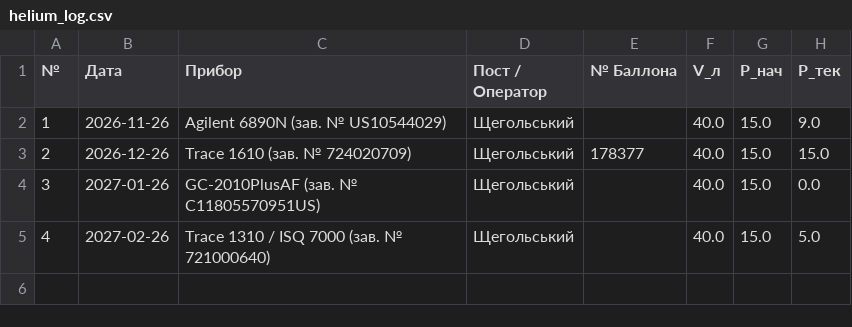
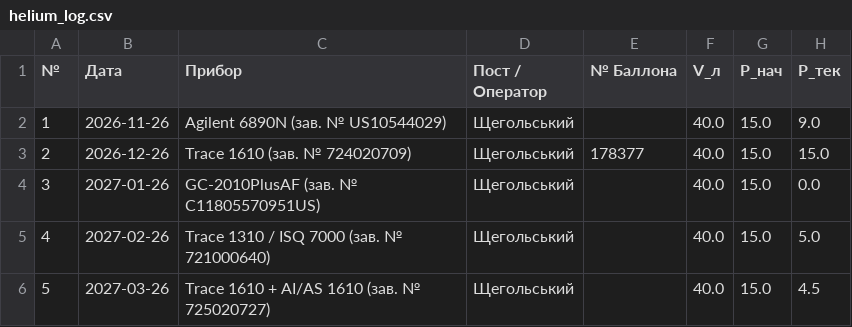
Before and after one commit to bumad260111-cloud/helium-gauge-dashboard-, a CSV file: helium_log.csv, drawn as a sheet; the diff names each change by its address in the sheet, - before the commit and + after, or states it on an @@ line.

Commit message:
Замер №5: Trace 1610 + AI/AS 1610 (зав. № 725020727) (4.5 МПа)

```diff
--- a/helium_log.csv
+++ b/helium_log.csv
+row 6: 5 | 2027-03-26 | Trace 1610 + AI/AS 1610 (зав. № 725020727) | Щегольський |  | 40.0 | 15.0 | 4.5
```
